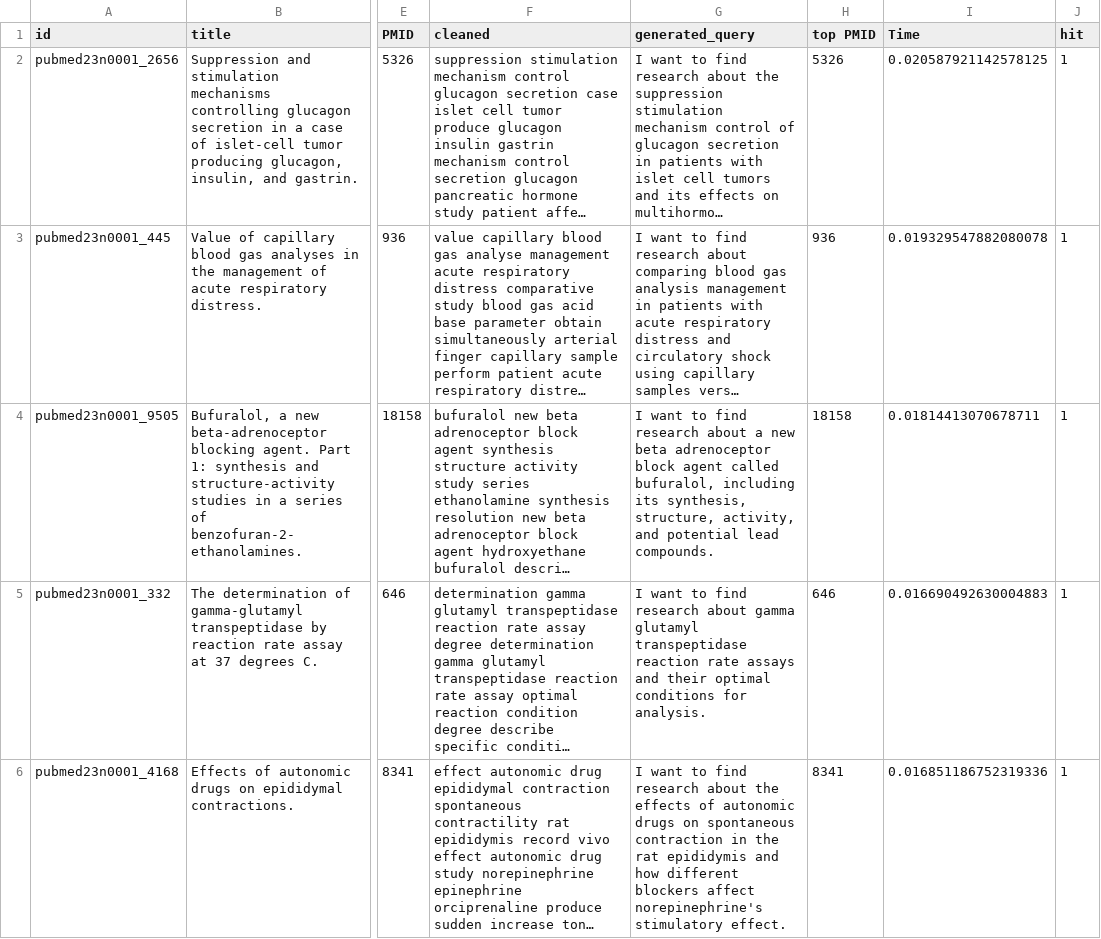
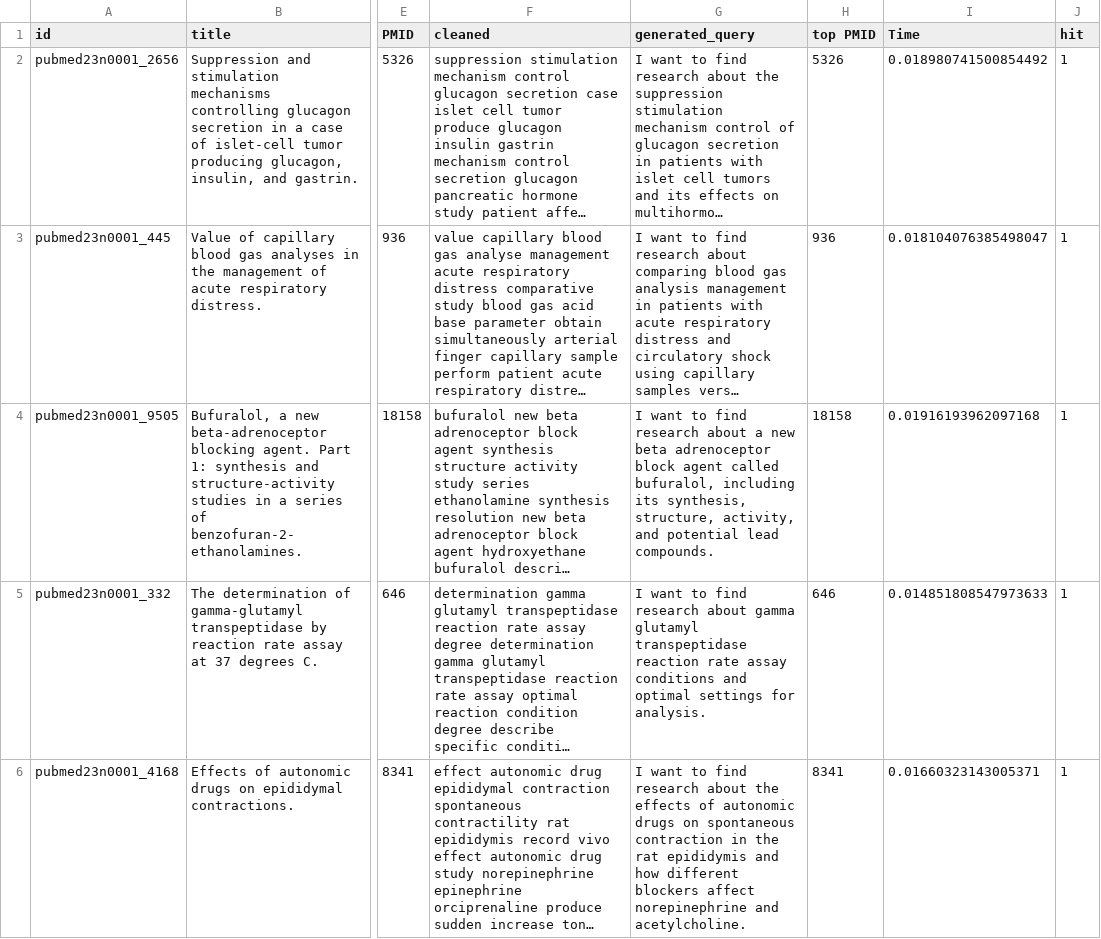
Before and after one commit to CJHJW/Medical-Paper-Recommendation-via-Re-ranker-RAG, a CSV file: BI_test_result.csv, drawn as a sheet; only a part is shown, gaps mark what is left out; long unchanged cells end in …; the diff covers the shown part only; the diff names each change by its address in the sheet, - before the commit and + after, or states it on an @@ line.

```diff
--- a/BI_test_result.csv
+++ b/BI_test_result.csv
-I2 (Time): 0.020587921142578125
+I2 (Time): 0.018980741500854492
-I3 (Time): 0.019329547882080078
+I3 (Time): 0.018104076385498047
-I4 (Time): 0.01814413070678711
+I4 (Time): 0.01916193962097168
-G5 (generated_query): …reaction rate assays and their optimal conditions for analysis.
+G5 (generated_query): …reaction rate assay conditions and optimal settings for analysis.
-I5 (Time): 0.016690492630004883
+I5 (Time): 0.014851808547973633
-G6 (generated_query): …blockers affect norepinephrine's stimulatory effect.
+G6 (generated_query): …blockers affect norepinephrine and acetylcholine.
-I6 (Time): 0.016851186752319336
+I6 (Time): 0.01660323143005371
```
Also changed, not shown: 170 edited cells elsewhere in this file, CROSS_test_result.csv, Merge_test_result.csv, 2 other files.
